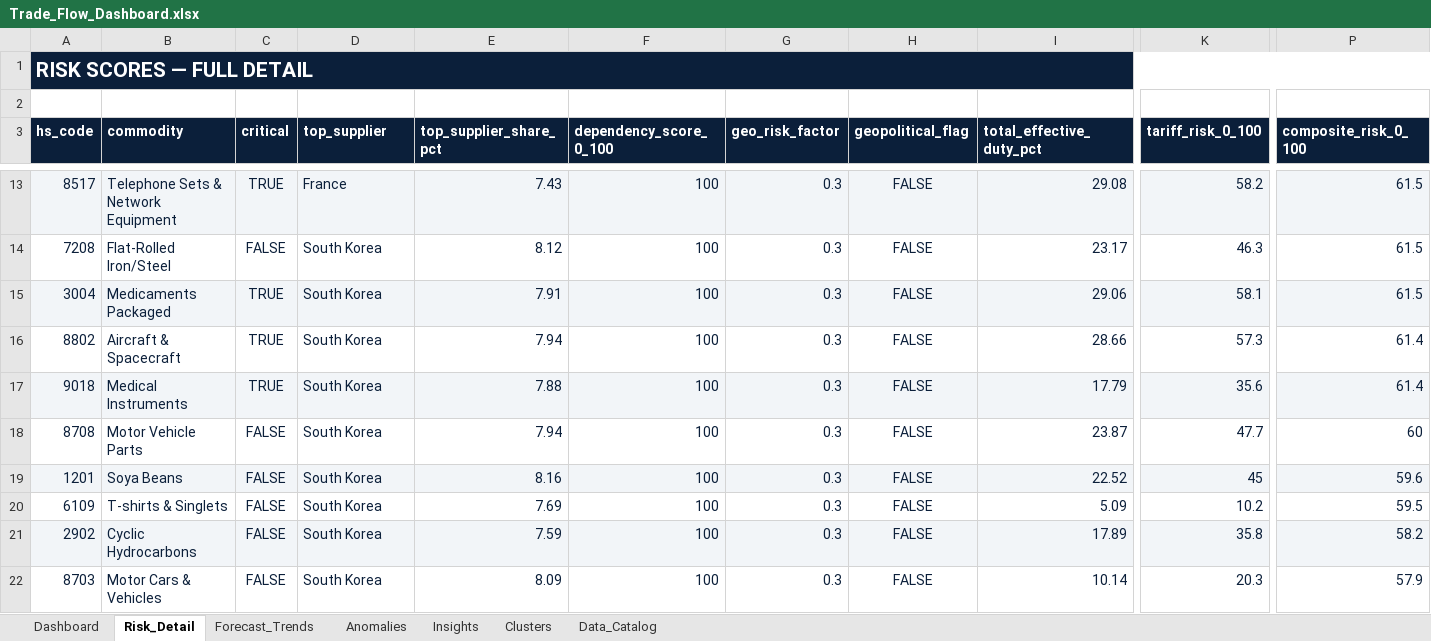
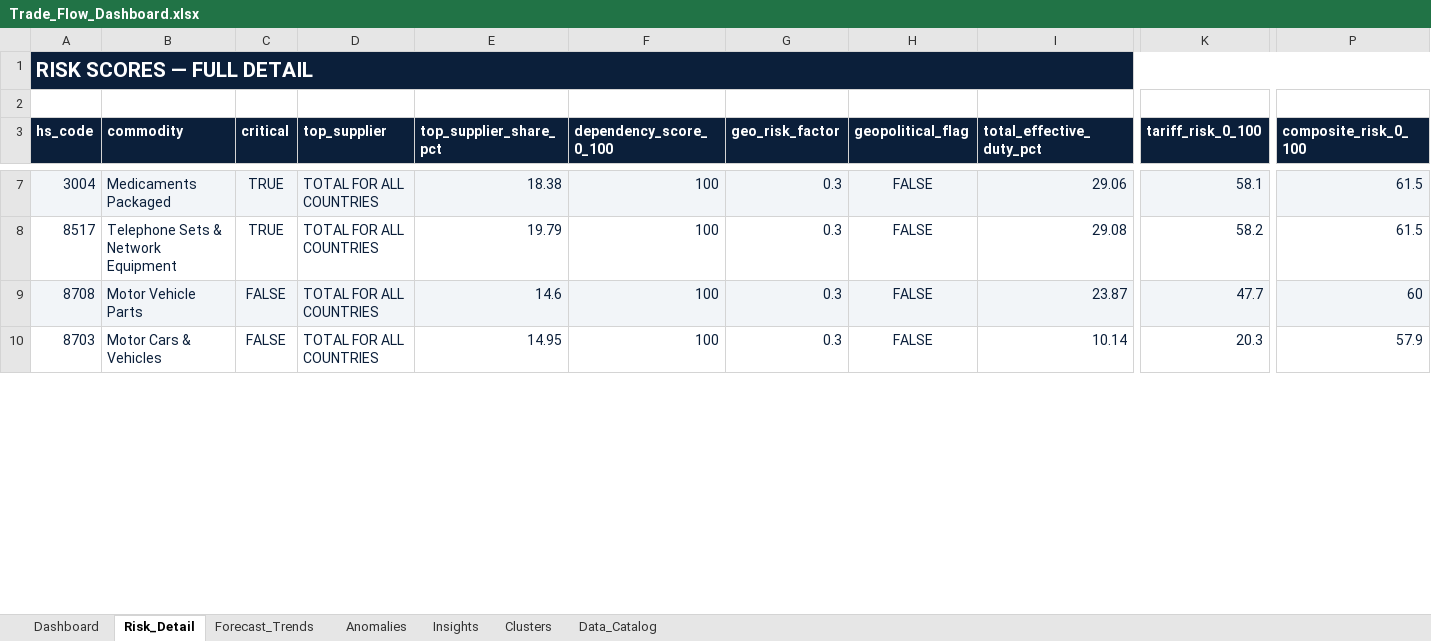
Before and after one commit to urmic111/Trade_Intelligence, an Excel workbook: outputs/Trade_Flow_Dashboard.xlsx, sheet Risk_Detail, drawn as a sheet; only a part is shown, gaps mark what is left out; values as stored, in another font and other column widths than the file's, no borders; charts and pictures not drawn; removed rows and columns are numbered as before the commit, all else as after; rows hold the shown columns only; the diff covers the shown part only; the diff names each change by its address in the sheet, - before the commit and + after, or states it on an @@ line.

```diff
--- a/outputs/Trade_Flow_Dashboard.xlsx (sheet Risk_Detail)
+++ b/outputs/Trade_Flow_Dashboard.xlsx (sheet Risk_Detail)
-row 13: 8517 | Telephone Sets & Network Equipment | TRUE | France | 7.43 | 100 | 0.3 | FALSE | 29.08 | 58.2 | 61.5
-row 14: 7208 | Flat-Rolled Iron/Steel | FALSE | South Korea | 8.12 | 100 | 0.3 | FALSE | 23.17 | 46.3 | 61.5
-D7:D8 (top_supplier): South Korea
+D7:D8 (top_supplier): TOTAL FOR ALL COUNTRIES
-E7 (top_supplier_share_pct): 7.91
+E7 (top_supplier_share_pct): 18.38
-A8 (hs_code): 8802
+A8 (hs_code): 8517
-B8 (commodity): Aircraft & Spacecraft
+B8 (commodity): Telephone Sets & Network Equipment
-E8 (top_supplier_share_pct): 7.94
+E8 (top_supplier_share_pct): 19.79
-I8 (total_effective_duty_pct): 28.66
+I8 (total_effective_duty_pct): 29.08
-K8 (tariff_risk_0_100): 57.3
+K8 (tariff_risk_0_100): 58.2
-P8 (composite_risk_0_100): 61.4
+P8 (composite_risk_0_100): 61.5
-row 17: 9018 | Medical Instruments | TRUE | South Korea | 7.88 | 100 | 0.3 | FALSE | 17.79 | 35.6 | 61.4
-A9:P9 fill: none
+A9:P9 fill: #F2F5F8
-D9 (top_supplier): South Korea
+D9 (top_supplier): TOTAL FOR ALL COUNTRIES
-E9 (top_supplier_share_pct): 7.94
+E9 (top_supplier_share_pct): 14.6
-row 19: 1201 | Soya Beans | FALSE | South Korea | 8.16 | 100 | 0.3 | FALSE | 22.52 | 45 | 59.6
-row 20: 6109 | T-shirts & Singlets | FALSE | South Korea | 7.69 | 100 | 0.3 | FALSE | 5.09 | 10.2 | 59.5
-row 21: 2902 | Cyclic Hydrocarbons | FALSE | South Korea | 7.59 | 100 | 0.3 | FALSE | 17.89 | 35.8 | 58.2
-D10 (top_supplier): South Korea
+D10 (top_supplier): TOTAL FOR ALL COUNTRIES
-E10 (top_supplier_share_pct): 8.09
+E10 (top_supplier_share_pct): 14.95
```
Also changed, not shown: 4 added rows, 17 removed rows, 12 edited cells and cell formats elsewhere in this sheet, sheet Clusters, sheet Forecast_Trends, sheet Insights, sheet Anomalies, sheet Dashboard, sheet Data_Catalog, charts or pictures, outputs/Trade_Flow_Intelligence_Report.xlsx, 30 other files.
